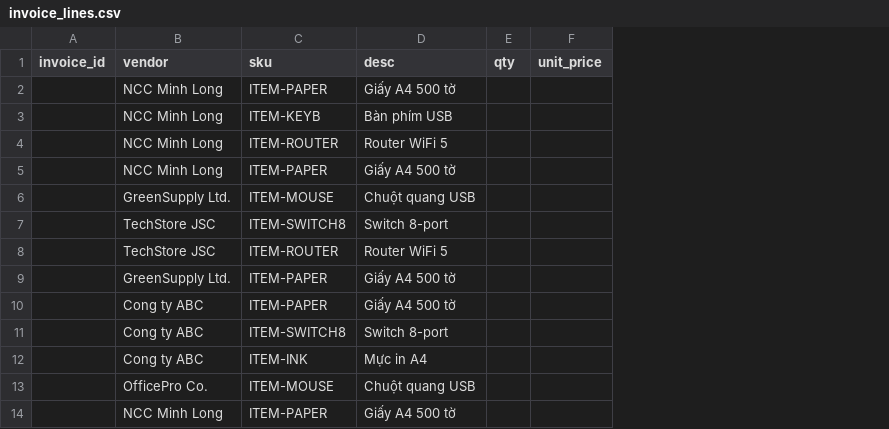
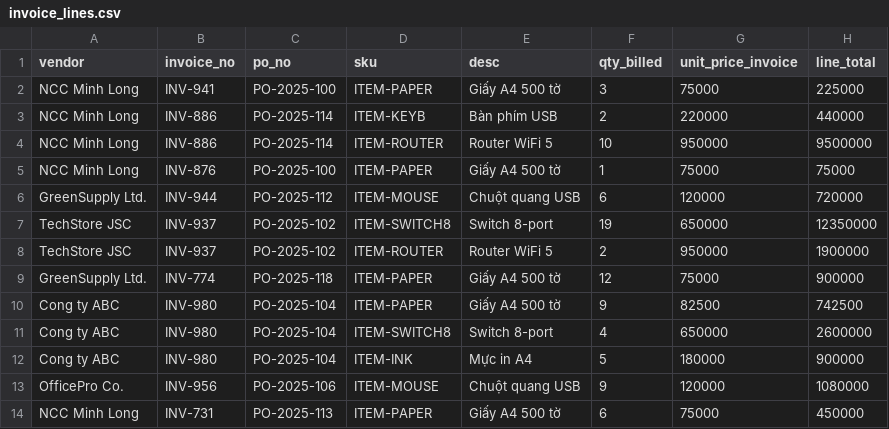
Before and after one commit to hnahk05/DataFES, a CSV file: invoice_lines.csv, drawn as a sheet; only a part is shown; removed rows and columns are numbered as before the commit, all else as after; the diff names each change by its address in the sheet, - before the commit and + after, or states it on an @@ line.

Commit message:
update invoice_lines.csv

```diff
--- a/invoice_lines.csv
+++ b/invoice_lines.csv
-column A (invoice_id), empty
+column B (invoice_no), rows 2-14: INV-941 | INV-886 | INV-886 | INV-876 | INV-944 | INV-937 | INV-937 | INV-774 | INV-980 | INV-980 | INV-980 | INV-956 | INV-731
+column C (po_no), rows 2-14: PO-2025-100 | PO-2025-114 | PO-2025-114 | PO-2025-100 | PO-2025-112 | PO-2025-102 | PO-2025-102 | PO-2025-118 | PO-2025-104 | PO-2025-104 | PO-2025-104 | PO-2025-106 | PO-2025-113
-column E (qty), empty
-column F (unit_price), empty
+column F (qty_billed), rows 2-14: 3 | 2 | 10 | 1 | 6 | 19 | 2 | 12 | 9 | 4 | 5 | 9 | 6
+column G (unit_price_invoice), rows 2-14: 75000 | 220000 | 950000 | 75000 | 120000 | 650000 | 950000 | 75000 | 82500 | 650000 | 180000 | 120000 | 75000
+column H (line_total), rows 2-14: 225000 | 440000 | 9500000 | 75000 | 720000 | 12350000 | 1900000 | 900000 | 742500 | 2600000 | 900000 | 1080000 | 450000
```
